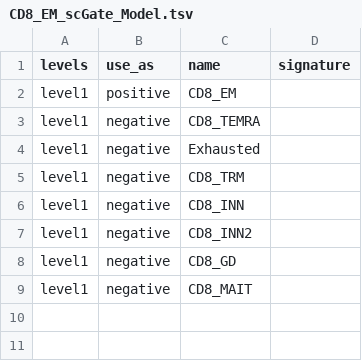
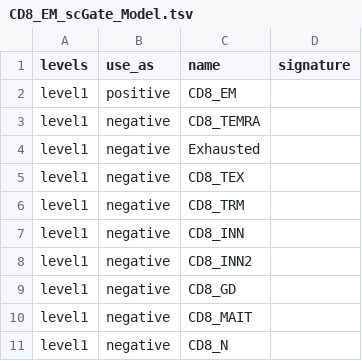
Before and after one commit to carmonalab/scGate_models, a TSV file: human/CD8_TIL/CD8_EM_scGate_Model.tsv, drawn as a sheet.

Commit message:
Make EM model more strigeant

```diff
--- a/human/CD8_TIL/CD8_EM_scGate_Model.tsv
+++ b/human/CD8_TIL/CD8_EM_scGate_Model.tsv
@@ -4,2 +4,3 @@ level1	negative	CD8_TEMRA
 level1	negative	Exhausted	
+level1	negative	CD8_TEX	
 level1	negative	CD8_TRM	
@@ -9 +10,2 @@ level1	negative	CD8_GD
 level1	negative	CD8_MAIT	
+level1	negative	CD8_N
```
